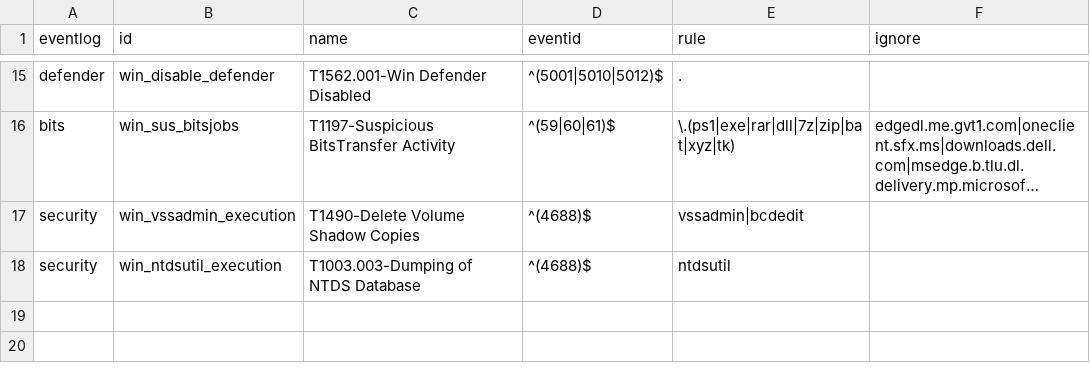
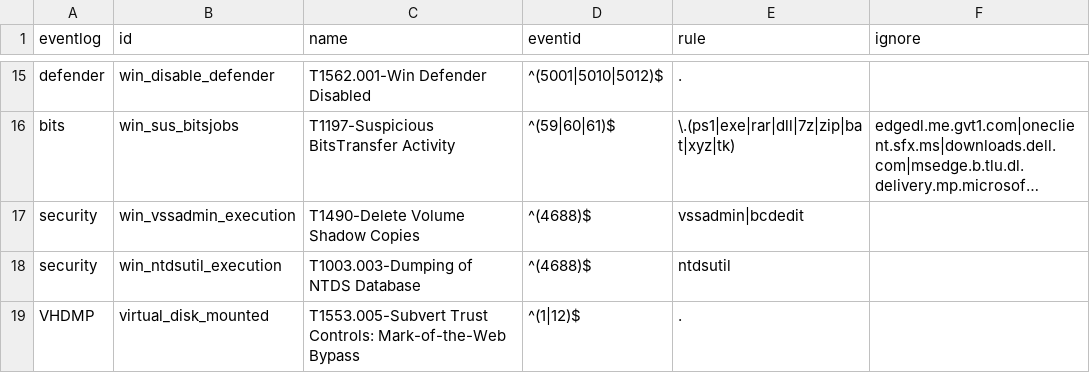
Before and after one commit to svch0stz/velociraptor-detections, a CSV file: Eventlogs.csv, drawn as a sheet; only a part is shown, gaps mark what is left out; long unchanged cells end in ….

Commit message:
Update Eventlogs.csv

```diff
--- a/Eventlogs.csv
+++ b/Eventlogs.csv
@@ -18 +18,2 @@ security,win_vssadmin_execution,T1490-Delete Volume Shadow Copies,^(4688)$,vssad
 security,win_ntdsutil_execution,T1003.003-Dumping of NTDS Database,^(4688)$,ntdsutil,
+VHDMP,virtual_disk_mounted,T1553.005-Subvert Trust Controls: Mark-of-the-Web Bypass,^(1|12)$,.,
```
